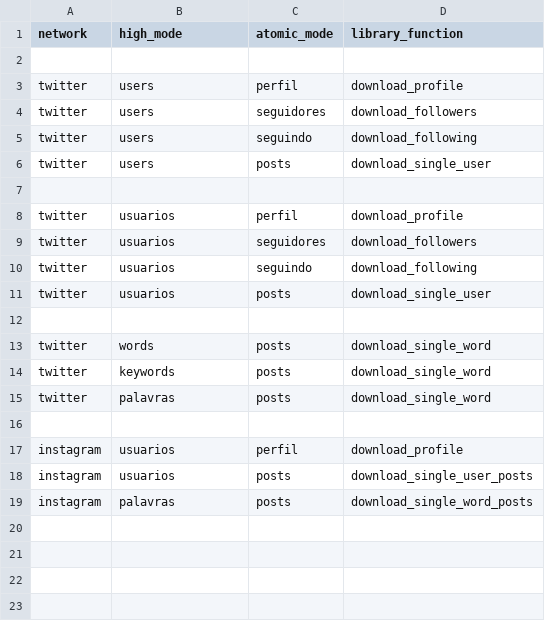
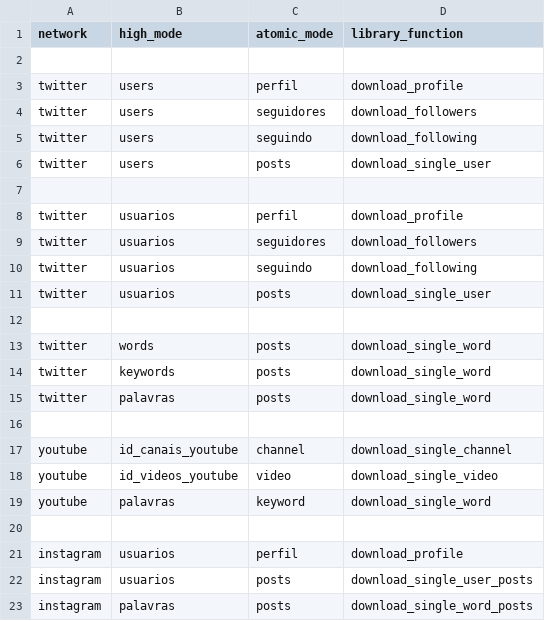
Before and after one commit to MPMG-DCC-UFMG/2020-C02, a CSV file: integrated/data/config_high2atomic.csv, drawn as a sheet; the diff names each change by its address in the sheet, - before the commit and + after, or states it on an @@ line.

Commit message:
YouTube information added to configuration files

```diff
--- a/integrated/data/config_high2atomic.csv
+++ b/integrated/data/config_high2atomic.csv
+row 17: youtube | id_canais_youtube | channel | download_single_channel
+row 18: youtube | id_videos_youtube | video | download_single_video
+row 19: youtube | palavras | keyword | download_single_word
+row 20: (empty)
```
Also changed, not shown: 6 other files.
